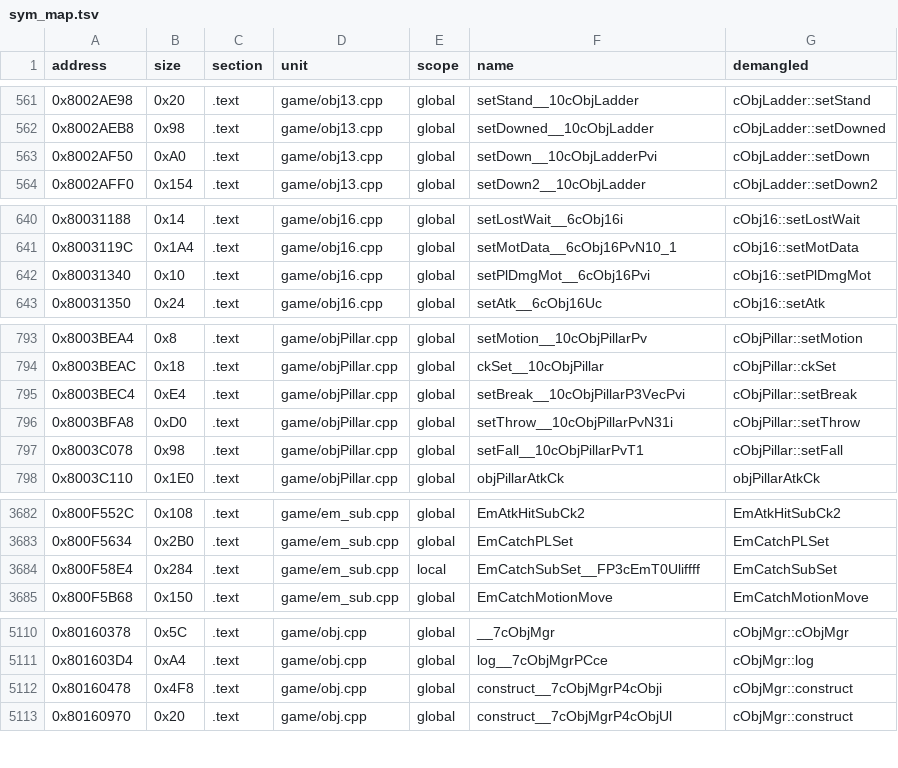
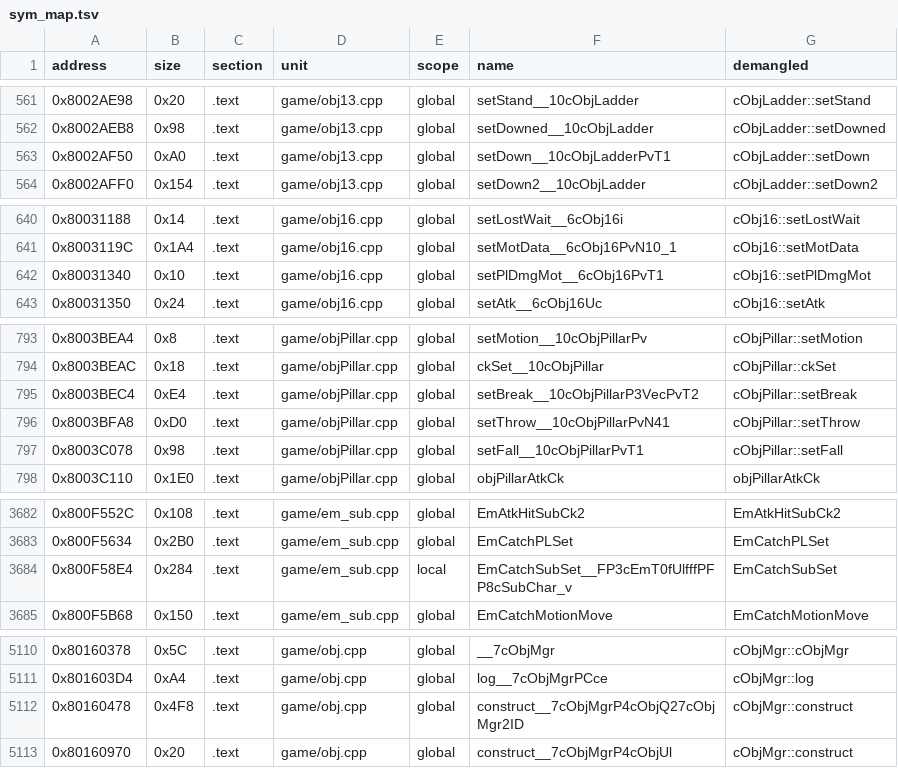
Before and after one commit to Penguinjanator/re4, a TSV file: config/G4BE08/sym_map.tsv, drawn as a sheet; only a part is shown, gaps mark what is left out; the diff covers the shown part only.

Commit message:
decls: PS2 parameter types where (int) casts bridged them: EmCatchSubSet(pEm, pSub, pl_dir, mode, x, y, z, void (*ft)(cSubChar*)) in the PS2 order, cMot3::set seq, cObjLadder::setDown / cObjPillar::setBreak/setThrow / cObj16::setPlDmgMot / em39BlendMotSet seq pointers (Seq_pl_escape / Seq_pl_dm void*), Obj01SetEst u32 eff/est parameters, cObjMgr::construct(cObj*, ID), SceKill(u32 level); 14 (int) casts dropped, the sym_map/symbols rows re-mangled (bytes unchanged)

```diff
--- a/config/G4BE08/sym_map.tsv
+++ b/config/G4BE08/sym_map.tsv
@@ -562,3 +562,3 @@ address	size	section	unit	scope	name	demangled
 0x8002AEB8	0x98	.text	game/obj13.cpp	global	setDowned__10cObjLadder	cObjLadder::setDowned
-0x8002AF50	0xA0	.text	game/obj13.cpp	global	setDown__10cObjLadderPvi	cObjLadder::setDown
+0x8002AF50	0xA0	.text	game/obj13.cpp	global	setDown__10cObjLadderPvT1	cObjLadder::setDown
 0x8002AFF0	0x154	.text	game/obj13.cpp	global	setDown2__10cObjLadder	cObjLadder::setDown2
@@ -641,3 +641,3 @@ address	size	section	unit	scope	name	demangled
 0x8003119C	0x1A4	.text	game/obj16.cpp	global	setMotData__6cObj16PvN10_1	cObj16::setMotData
-0x80031340	0x10	.text	game/obj16.cpp	global	setPlDmgMot__6cObj16Pvi	cObj16::setPlDmgMot
+0x80031340	0x10	.text	game/obj16.cpp	global	setPlDmgMot__6cObj16PvT1	cObj16::setPlDmgMot
 0x80031350	0x24	.text	game/obj16.cpp	global	setAtk__6cObj16Uc	cObj16::setAtk
@@ -794,4 +794,4 @@ address	size	section	unit	scope	name	demangled
 0x8003BEAC	0x18	.text	game/objPillar.cpp	global	ckSet__10cObjPillar	cObjPillar::ckSet
-0x8003BEC4	0xE4	.text	game/objPillar.cpp	global	setBreak__10cObjPillarP3VecPvi	cObjPillar::setBreak
-0x8003BFA8	0xD0	.text	game/objPillar.cpp	global	setThrow__10cObjPillarPvN31i	cObjPillar::setThrow
+0x8003BEC4	0xE4	.text	game/objPillar.cpp	global	setBreak__10cObjPillarP3VecPvT2	cObjPillar::setBreak
+0x8003BFA8	0xD0	.text	game/objPillar.cpp	global	setThrow__10cObjPillarPvN41	cObjPillar::setThrow
 0x8003C078	0x98	.text	game/objPillar.cpp	global	setFall__10cObjPillarPvT1	cObjPillar::setFall
@@ -3683,3 +3683,3 @@ address	size	section	unit	scope	name	demangled
 0x800F5634	0x2B0	.text	game/em_sub.cpp	global	EmCatchPLSet	EmCatchPLSet
-0x800F58E4	0x284	.text	game/em_sub.cpp	local	EmCatchSubSet__FP3cEmT0Uliffff	EmCatchSubSet
+0x800F58E4	0x284	.text	game/em_sub.cpp	local	EmCatchSubSet__FP3cEmT0fUlfffPFP8cSubChar_v	EmCatchSubSet
 0x800F5B68	0x150	.text	game/em_sub.cpp	global	EmCatchMotionMove	EmCatchMotionMove
@@ -5111,3 +5111,3 @@ address	size	section	unit	scope	name	demangled
 0x801603D4	0xA4	.text	game/obj.cpp	global	log__7cObjMgrPCce	cObjMgr::log
-0x80160478	0x4F8	.text	game/obj.cpp	global	construct__7cObjMgrP4cObji	cObjMgr::construct
+0x80160478	0x4F8	.text	game/obj.cpp	global	construct__7cObjMgrP4cObjQ27cObjMgr2ID	cObjMgr::construct
 0x80160970	0x20	.text	game/obj.cpp	global	construct__7cObjMgrP4cObjUl	cObjMgr::construct
```
Also changed, not shown: 3 edited cells elsewhere in this file, config/G4BE08/modules/em39/sym_map.tsv, 26 other files.
